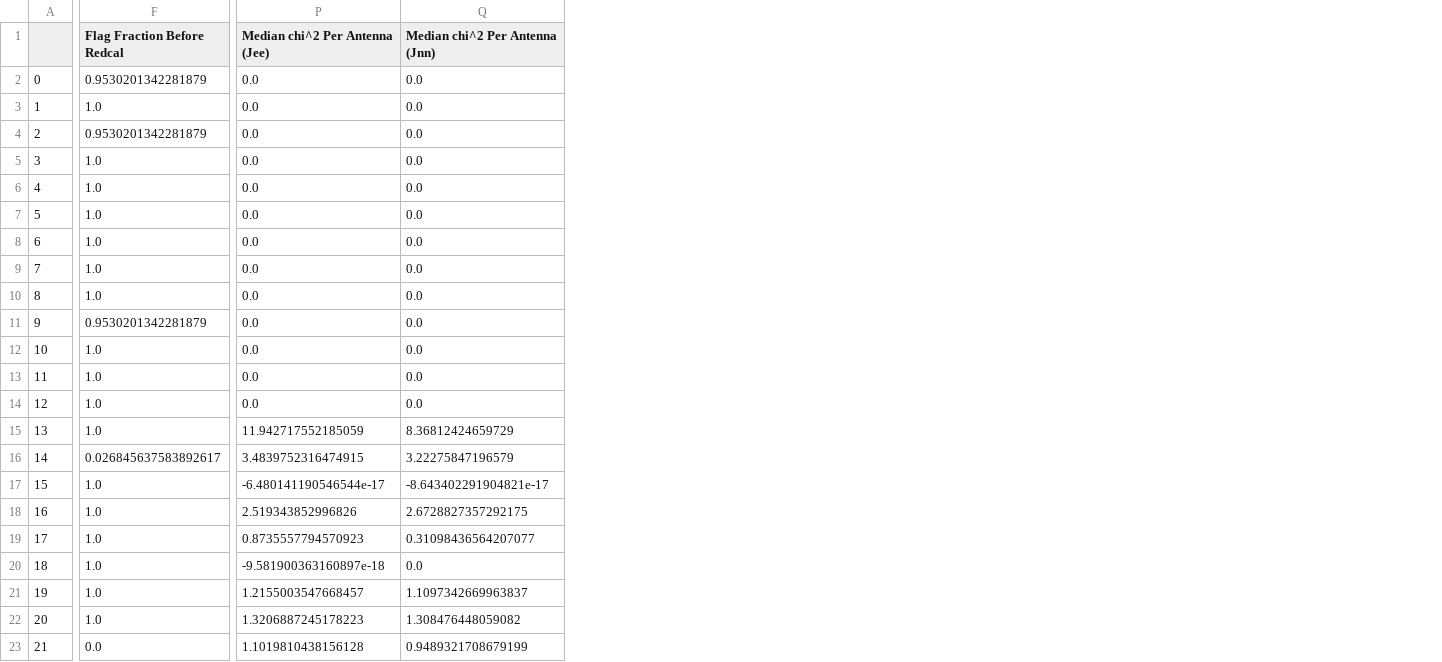
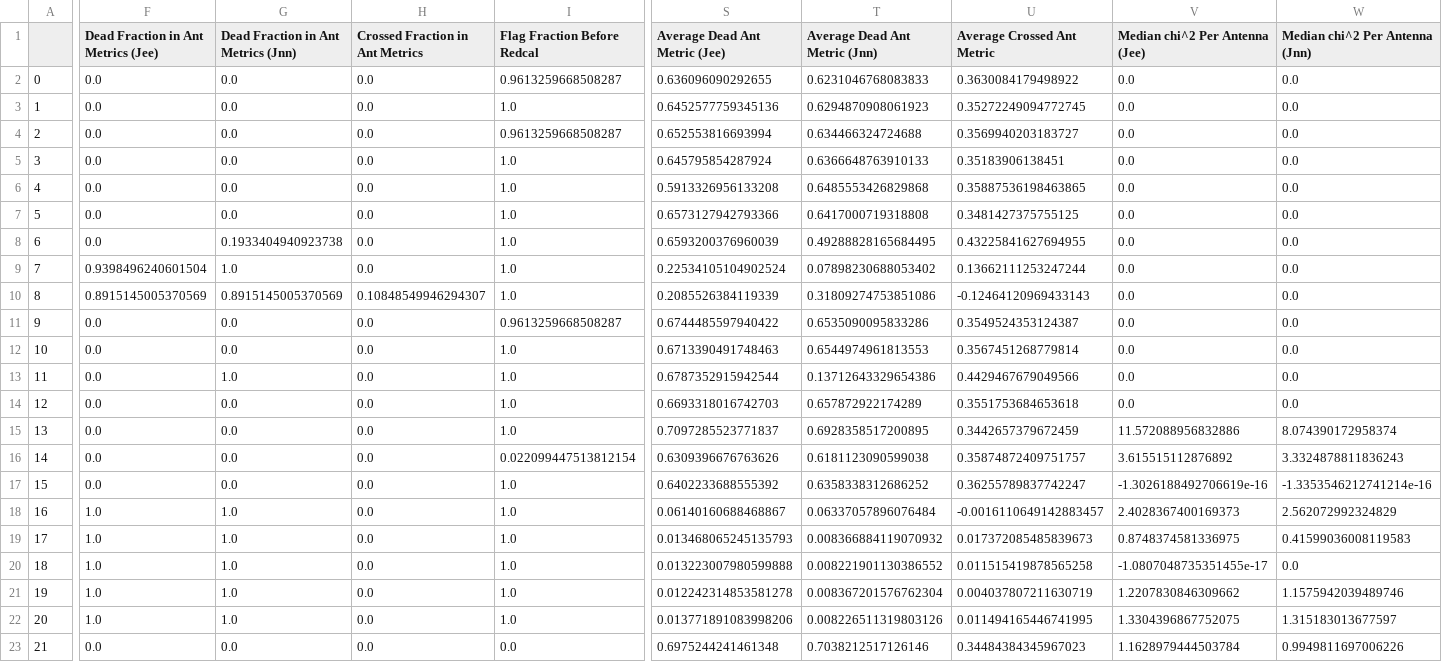
Before and after one commit to HERA-Team/H4C_Notebooks, a CSV file: _rtp_summary_/rtp_summary_table_2459298.csv, drawn as a sheet; only a part is shown, gaps mark what is left out; addresses are those after the commit; the diff covers the shown part only; the diff names each change by its address in the sheet, - before the commit and + after, or states it on an @@ line.

Commit message:
RTP summary notebook for JD 2459298
https://htmlpreview.github.io/?https://github.com/HERA-Team/H4C_Notebooks/blob/master/_rtp_summary_/rtp_summary_2459298.html

```diff
--- a/_rtp_summary_/rtp_summary_table_2459298.csv
+++ b/_rtp_summary_/rtp_summary_table_2459298.csv
+column F, rows 1-23: Dead Fraction in Ant Metrics (Jee) | 0.0 | 0.0 | 0.0 | 0.0 | 0.0 | 0.0 | 0.0 | 0.9398496240601504 | 0.8915145005370569 | 0.0 | 0.0 | 0.0 | 0.0 | 0.0 | 0.0 | 0.0 | 1.0 | 1.0 | 1.0 | 1.0 | 1.0 | 0.0
+column G, rows 1-23: Dead Fraction in Ant Metrics (Jnn) | 0.0 | 0.0 | 0.0 | 0.0 | 0.0 | 0.0 | 0.1933404940923738 | 1.0 | 0.8915145005370569 | 0.0 | 0.0 | 1.0 | 0.0 | 0.0 | 0.0 | 0.0 | 1.0 | 1.0 | 1.0 | 1.0 | 1.0 | 0.0
+column H (Crossed Fraction in Ant Metrics), rows 2-23: 0.0 | 0.0 | 0.0 | 0.0 | 0.0 | 0.0 | 0.0 | 0.0 | 0.10848549946294307 | 0.0 | 0.0 | 0.0 | 0.0 | 0.0 | 0.0 | 0.0 | 0.0 | 0.0 | 0.0 | 0.0 | 0.0 | 0.0
+column S (Average Dead Ant Metric (Jee)), rows 2-23: 0.636096090292655 | 0.6452577759345136 | 0.652553816693994 | 0.645795854287924 | 0.5913326956133208 | 0.6573127942793366 | 0.6593200376960039 | 0.22534105104902524 | 0.2085526384119339 | 0.6744485597940422 | 0.6713390491748463 | 0.6787352915942544 | 0.6693318016742703 | 0.7097285523771837 | 0.6309396676763626 | 0.6402233688555392 | 0.06140160688468867 | 0.013468065245135793 | 0.013223007980599888 | 0.012242314853581278 | 0.013771891083998206 | 0.6975244241461348
+column T (Average Dead Ant Metric (Jnn)), rows 2-23: 0.6231046768083833 | 0.6294870908061923 | 0.634466324724688 | 0.6366648763910133 | 0.6485553426829868 | 0.6417000719318808 | 0.49288828165684495 | 0.07898230688053402 | 0.31809274753851086 | 0.6535090095833286 | 0.6544974961813553 | 0.13712643329654386 | 0.657872922174289 | 0.6928358517200895 | 0.6181123090599038 | 0.6358338312686252 | 0.06337057896076484 | 0.008366884119070932 | 0.008221901130386552 | 0.008367201576762304 | 0.008226511319803126 | 0.7038212517126146
+column U (Average Crossed Ant Metric), rows 2-23: 0.3630084179498922 | 0.35272249094772745 | 0.3569940203183727 | 0.35183906138451 | 0.35887536198463865 | 0.3481427375755125 | 0.43225841627694955 | 0.13662111253247244 | -0.12464120969433143 | 0.3549524353124387 | 0.3567451268779814 | 0.4429467679049566 | 0.3551753684653618 | 0.3442657379672459 | 0.35874872409751757 | 0.36255789837742247 | -0.0016110649142883457 | 0.017372085485839673 | 0.011515419878565258 | 0.004037807211630719 | 0.011494165446741995 | 0.34484384345967023
-I2 (Flag Fraction Before Redcal): 0.9530201342281879
+I2 (Flag Fraction Before Redcal): 0.9613259668508287
-I4 (Flag Fraction Before Redcal): 0.9530201342281879
+I4 (Flag Fraction Before Redcal): 0.9613259668508287
-I11 (Flag Fraction Before Redcal): 0.9530201342281879
+I11 (Flag Fraction Before Redcal): 0.9613259668508287
-V15 (Median chi^2 Per Antenna (Jee)): 11.942717552185059
+V15 (Median chi^2 Per Antenna (Jee)): 11.572088956832886
-W15 (Median chi^2 Per Antenna (Jnn)): 8.36812424659729
+W15 (Median chi^2 Per Antenna (Jnn)): 8.074390172958374
-I16 (Flag Fraction Before Redcal): 0.026845637583892617
+I16 (Flag Fraction Before Redcal): 0.022099447513812154
-V16 (Median chi^2 Per Antenna (Jee)): 3.4839752316474915
+V16 (Median chi^2 Per Antenna (Jee)): 3.615515112876892
-W16 (Median chi^2 Per Antenna (Jnn)): 3.22275847196579
+W16 (Median chi^2 Per Antenna (Jnn)): 3.3324878811836243
-V17 (Median chi^2 Per Antenna (Jee)): -6.480141190546544e-17
+V17 (Median chi^2 Per Antenna (Jee)): -1.3026188492706619e-16
-W17 (Median chi^2 Per Antenna (Jnn)): -8.643402291904821e-17
+W17 (Median chi^2 Per Antenna (Jnn)): -1.3353546212741214e-16
-V18 (Median chi^2 Per Antenna (Jee)): 2.519343852996826
+V18 (Median chi^2 Per Antenna (Jee)): 2.4028367400169373
-W18 (Median chi^2 Per Antenna (Jnn)): 2.6728827357292175
+W18 (Median chi^2 Per Antenna (Jnn)): 2.562072992324829
-V19 (Median chi^2 Per Antenna (Jee)): 0.8735557794570923
+V19 (Median chi^2 Per Antenna (Jee)): 0.8748374581336975
-W19 (Median chi^2 Per Antenna (Jnn)): 0.31098436564207077
+W19 (Median chi^2 Per Antenna (Jnn)): 0.41599036008119583
-V20 (Median chi^2 Per Antenna (Jee)): -9.581900363160897e-18
+V20 (Median chi^2 Per Antenna (Jee)): -1.0807048735351455e-17
-V21 (Median chi^2 Per Antenna (Jee)): 1.2155003547668457
+V21 (Median chi^2 Per Antenna (Jee)): 1.2207830846309662
-W21 (Median chi^2 Per Antenna (Jnn)): 1.1097342669963837
+W21 (Median chi^2 Per Antenna (Jnn)): 1.1575942039489746
-V22 (Median chi^2 Per Antenna (Jee)): 1.3206887245178223
+V22 (Median chi^2 Per Antenna (Jee)): 1.3304396867752075
-W22 (Median chi^2 Per Antenna (Jnn)): 1.308476448059082
+W22 (Median chi^2 Per Antenna (Jnn)): 1.315183013677597
-V23 (Median chi^2 Per Antenna (Jee)): 1.1019810438156128
+V23 (Median chi^2 Per Antenna (Jee)): 1.1628979444503784
-W23 (Median chi^2 Per Antenna (Jnn)): 0.9489321708679199
+W23 (Median chi^2 Per Antenna (Jnn)): 0.9949811697006226
```
Also changed, not shown: 123 edited cells elsewhere in this file, 1 other file.
